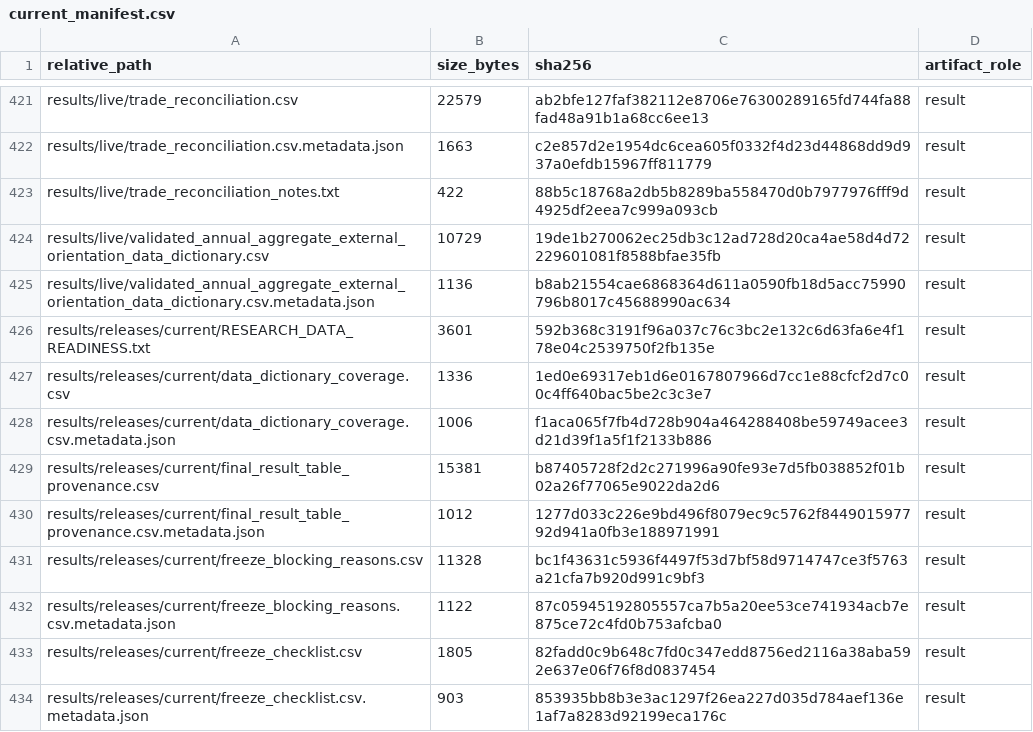
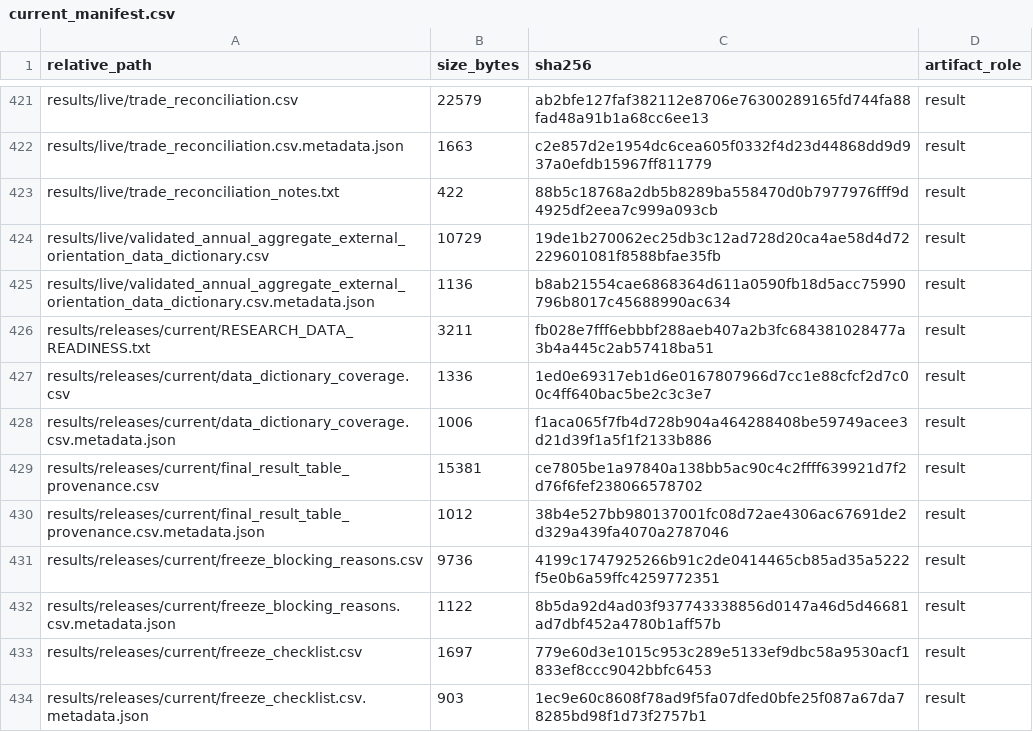
Before and after one commit to DiogoRibeiro7/portugal-external-growth-1960-1973, a CSV file: results/manifests/current_manifest.csv, drawn as a sheet; only a part is shown, gaps mark what is left out; the diff covers the shown part only.

```diff
--- a/results/manifests/current_manifest.csv
+++ b/results/manifests/current_manifest.csv
@@ -425,10 +425,10 @@ results/live/validated_annual_aggregate_external_orientation_data_dictionary.csv
 results/live/validated_annual_aggregate_external_orientation_data_dictionary.csv.metadata.json,1136,b8ab21554cae6868364d611a0590fb18d5acc75990796b8017c45688990ac634,result
-results/releases/current/RESEARCH_DATA_READINESS.txt,3601,592b368c3191f96a037c76c3bc2e132c6d63fa6e4f178e04c2539750f2fb135e,result
+results/releases/current/RESEARCH_DATA_READINESS.txt,3211,fb028e7fff6ebbbf288aeb407a2b3fc684381028477a3b4a445c2ab57418ba51,result
 results/releases/current/data_dictionary_coverage.csv,1336,1ed0e69317eb1d6e0167807966d7cc1e88cfcf2d7c00c4ff640bac5be2c3c3e7,result
 results/releases/current/data_dictionary_coverage.csv.metadata.json,1006,f1aca065f7fb4d728b904a464288408be59749acee3d21d39f1a5f1f2133b886,result
-results/releases/current/final_result_table_provenance.csv,15381,b87405728f2d2c271996a90fe93e7d5fb038852f01b02a26f77065e9022da2d6,result
-results/releases/current/final_result_table_provenance.csv.metadata.json,1012,1277d033c226e9bd496f8079ec9c5762f844901597792d941a0fb3e188971991,result
-results/releases/current/freeze_blocking_reasons.csv,11328,bc1f43631c5936f4497f53d7bf58d9714747ce3f5763a21cfa7b920d991c9bf3,result
-results/releases/current/freeze_blocking_reasons.csv.metadata.json,1122,87c05945192805557ca7b5a20ee53ce741934acb7e875ce72c4fd0b753afcba0,result
-results/releases/current/freeze_checklist.csv,1805,82fadd0c9b648c7fd0c347edd8756ed2116a38aba592e637e06f76f8d0837454,result
-results/releases/current/freeze_checklist.csv.metadata.json,903,853935bb8b3e3ac1297f26ea227d035d784aef136e1af7a8283d92199eca176c,result
+results/releases/current/final_result_table_provenance.csv,15381,ce7805be1a97840a138bb5ac90c4c2ffff639921d7f2d76f6fef238066578702,result
+results/releases/current/final_result_table_provenance.csv.metadata.json,1012,38b4e527bb980137001fc08d72ae4306ac67691de2d329a439fa4070a2787046,result
+results/releases/current/freeze_blocking_reasons.csv,9736,4199c1747925266b91c2de0414465cb85ad35a5222f5e0b6a59ffc4259772351,result
+results/releases/current/freeze_blocking_reasons.csv.metadata.json,1122,8b5da92d4ad03f937743338856d0147a46d5d46681ad7dbf452a4780b1aff57b,result
+results/releases/current/freeze_checklist.csv,1697,779e60d3e1015c953c289e5133ef9dbc58a9530acf1833ef8ccc9042bbfc6453,result
+results/releases/current/freeze_checklist.csv.metadata.json,903,1ec9e60c8608f78ad9f5fa07dfed0bfe25f087a67da78285bd98f1d73f2757b1,result
```
Also changed, not shown: 9 edited cells elsewhere in this file, results/releases/current/final_result_table_provenance.csv, results/releases/current/freeze_blocking_reasons.csv, 13 other files.
